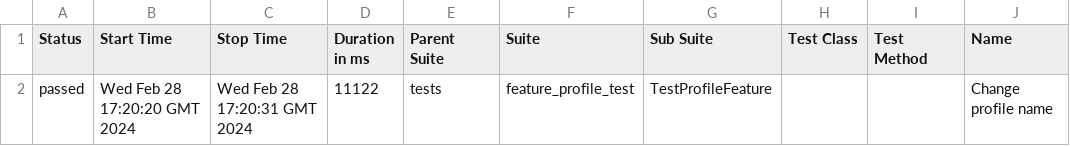
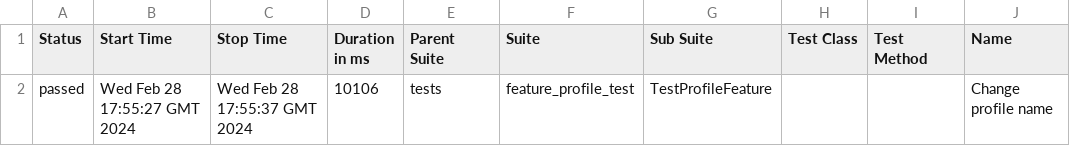
Before and after one commit to zas-post/TestLiveCodingProject, a CSV file: data/suites.csv, drawn as a sheet; only a part is shown; the diff names each change by its address in the sheet, - before the commit and + after, or states it on an @@ line.

Commit message:
Deploying to gh-pages from @ zas-post/TestLiveCodingProject@c17f15f06b628411bc3adc03c3e642122dd06301 🚀

```diff
--- a/data/suites.csv
+++ b/data/suites.csv
-B2 (Start Time): Wed Feb 28 17:20:20 GMT 2024
+B2 (Start Time): Wed Feb 28 17:55:27 GMT 2024
-C2 (Stop Time): Wed Feb 28 17:20:31 GMT 2024
+C2 (Stop Time): Wed Feb 28 17:55:37 GMT 2024
-D2 (Duration in ms): 11122
+D2 (Duration in ms): 10106
```
Also changed, not shown: 22 other files.
